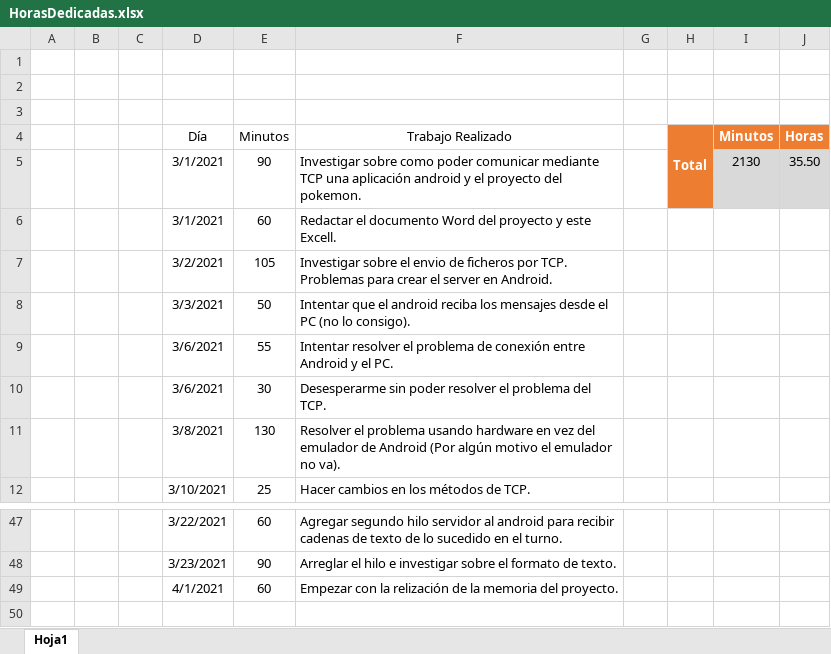
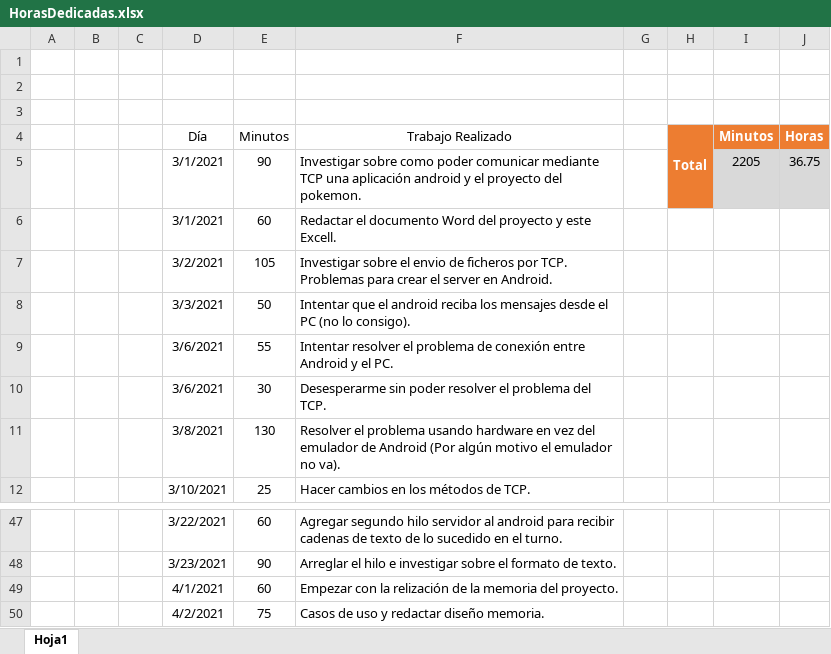
Before and after one commit to AlvaroCarbajoAlcalde/TFG, an Excel workbook: Archivos/HorasDedicadas.xlsx, sheet Hoja1, drawn as a sheet; only a part is shown, gaps mark what is left out; values as stored, in another font and other column widths than the file's, no borders; table styles not drawn; the diff names each change by its address in the sheet, - before the commit and + after, or states it on an @@ line.

Commit message:
Update HorasDedicadas.xlsx

```diff
--- a/Archivos/HorasDedicadas.xlsx (sheet Hoja1)
+++ b/Archivos/HorasDedicadas.xlsx (sheet Hoja1)
-I5 (Minutos): 2130
+I5 (Minutos): 2205
-J5 (Horas): 35.50
+J5 (Horas): 36.75
+row 50:  |  |  | 4/2/2021 | 75 | Casos de uso y redactar diseño memoria.
```
